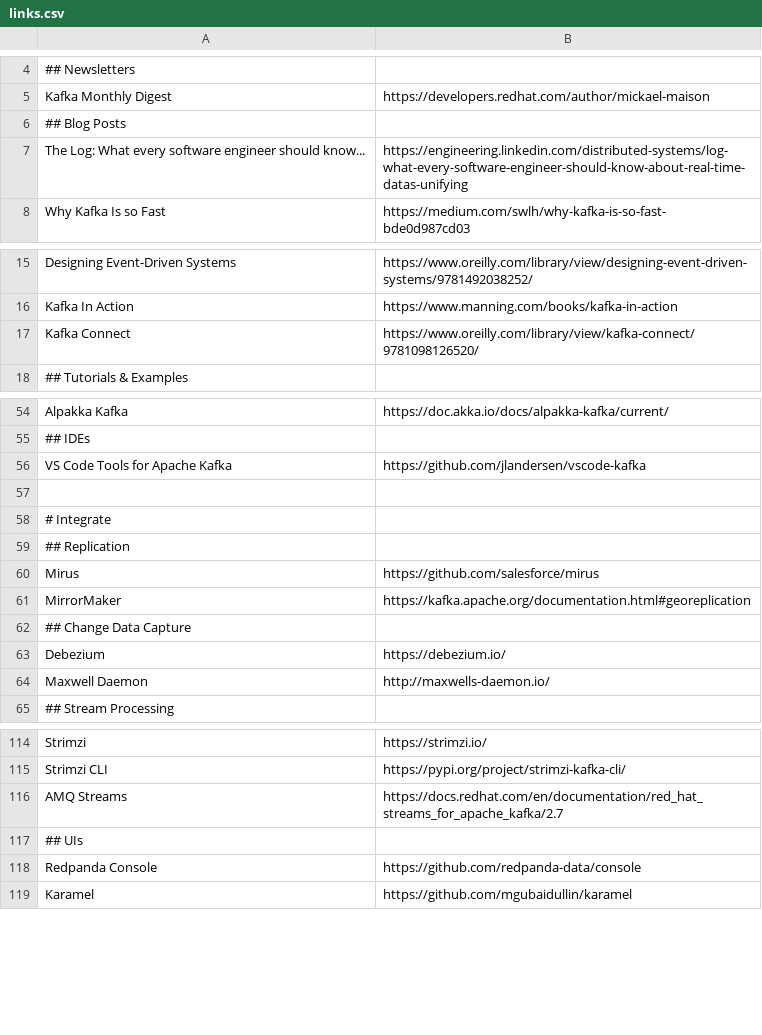
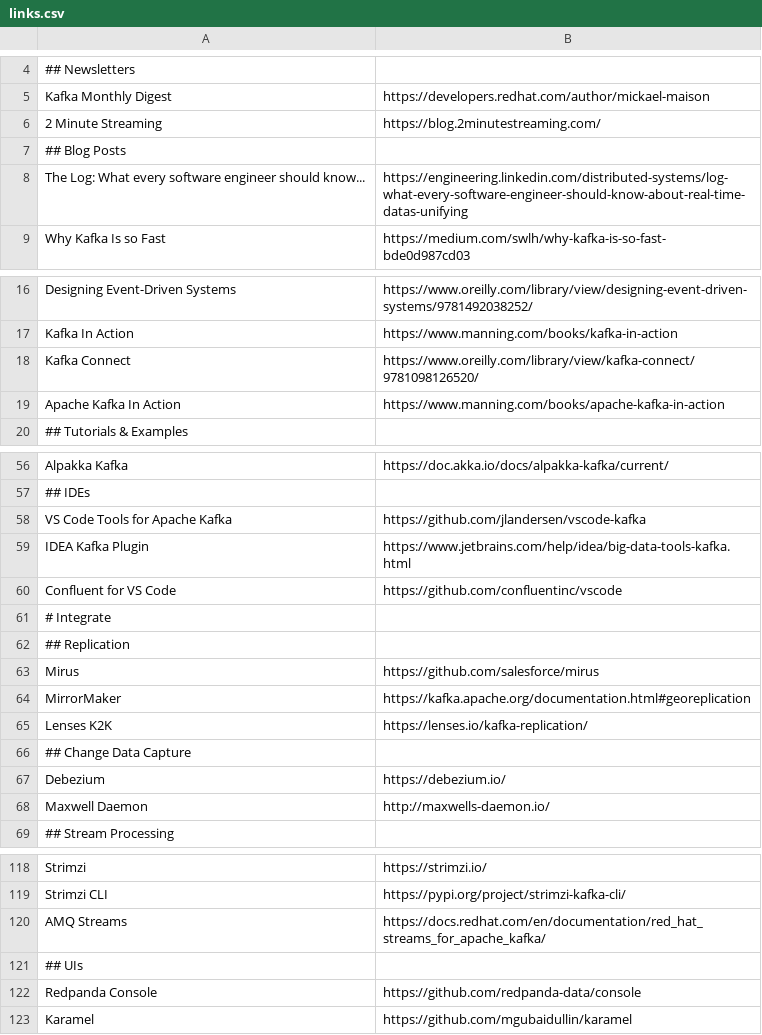
Before and after one commit to a-great-day-out-with/a-great-day-out-with.github.io, a CSV file: kafka/links.csv, drawn as a sheet; only a part is shown, gaps mark what is left out; addresses are those after the commit; the diff names each change by its address in the sheet, - before the commit and + after, or states it on an @@ line.

```diff
--- a/kafka/links.csv
+++ b/kafka/links.csv
+row 6: 2 Minute Streaming | https://blog.2minutestreaming.com/
+row 19: Apache Kafka In Action | https://www.manning.com/books/apache-kafka-in-action
-row 59: (empty)
+row 59: IDEA Kafka Plugin | https://www.jetbrains.com/help/idea/big-data-tools-kafka.html
+row 60: Confluent for VS Code | https://github.com/confluentinc/vscode
+row 65: Lenses K2K | https://lenses.io/kafka-replication/
-B120: https://docs.redhat.com/en/documentation/red_hat_streams_for_apache_kafka/2.7
+B120: https://docs.redhat.com/en/documentation/red_hat_streams_for_apache_kafka/
```
Also changed, not shown: 3 other files.
